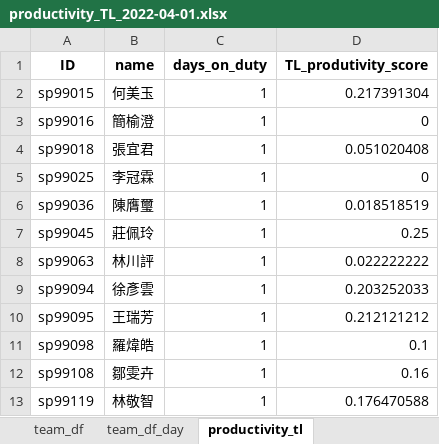
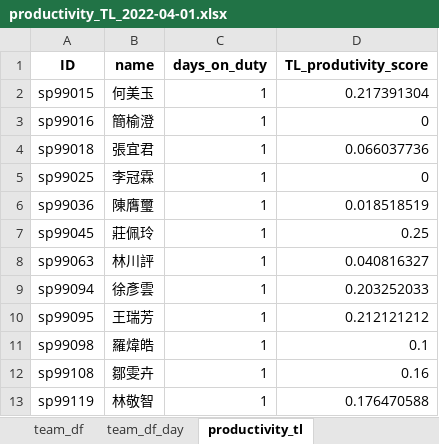
Before and after one commit to johnny890122/Incentive_prod, an Excel workbook: Output/April/productivity_TL/productivity_TL_2022-04-01.xlsx, sheet productivity_tl, drawn as a sheet; values as stored, in another font and other column widths than the file's, no borders; the diff names each change by its address in the sheet, - before the commit and + after, or states it on an @@ line.

```diff
--- a/Output/April/productivity_TL/productivity_TL_2022-04-01.xlsx (sheet productivity_tl)
+++ b/Output/April/productivity_TL/productivity_TL_2022-04-01.xlsx (sheet productivity_tl)
-D4 (TL_produtivity_score): 0.051020408
+D4 (TL_produtivity_score): 0.066037736
-D8 (TL_produtivity_score): 0.022222222
+D8 (TL_produtivity_score): 0.040816327
```
Also changed, not shown: sheet team_df, sheet team_df_day, sheet productivity_team_function, Input/IB_production_new/IB_production_2022-04-01_new.xlsx, Output/April/productivity_TL_valid/productivity_TL_2022-04-01_valid.xlsx, 27 other files.
